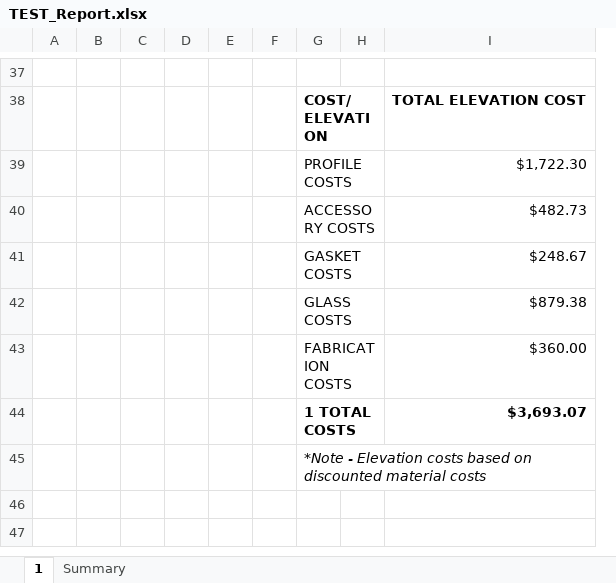
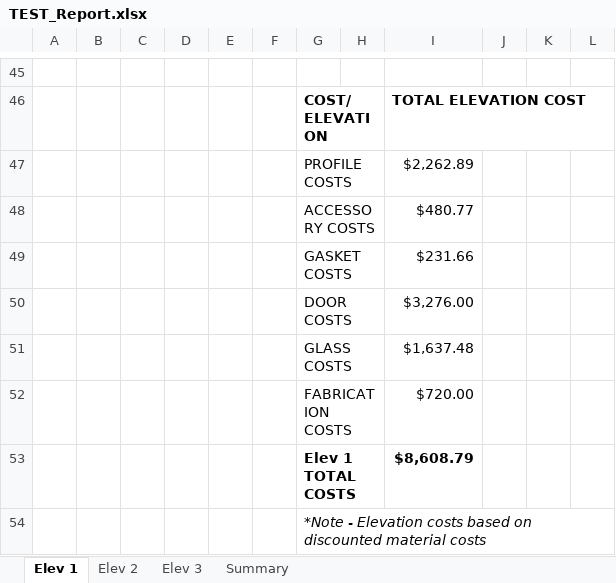
Before and after one commit to anthonyw298/Estimation, an Excel workbook: .files/TEST_Report.xlsx, sheet Elev 1, drawn as a sheet; only a part is shown, gaps mark what is left out; values as stored, in another font and other column widths than the file's, no borders; charts and pictures not drawn; removed rows and columns are numbered as before the commit, all else as after; the diff covers the shown part only; the diff names each change by its address in the sheet, - before the commit and + after, or states it on an @@ line.

```diff
--- a/.files/TEST_Report.xlsx (sheet Elev 1)
+++ b/.files/TEST_Report.xlsx (sheet Elev 1)
-sheet tab: 1
+sheet tab: Elev 1
+sheet tab: Elev 2
+sheet tab: Elev 3
-column I, rows 38-44: TOTAL ELEVATION COST | $1,722.30 | $482.73 | $248.67 | $879.38 | $360.00 | $3,693.07
+column I, rows 46-49: TOTAL ELEVATION COST | $2,262.89 | $480.77 | $231.66; rows 51-53: $1,637.48 | $720.00 | $8,608.79
+column J, empty
+column K, empty
+column L, empty
+row 50:  |  |  |  |  |  | DOOR COSTS |  | $3,276.00
-G53: 1 TOTAL COSTS
+G53: Elev 1 TOTAL COSTS
```
Also changed, not shown: 8 added rows and 38 edited cells elsewhere in this sheet, sheet Summary, charts or pictures, 15 other files.
